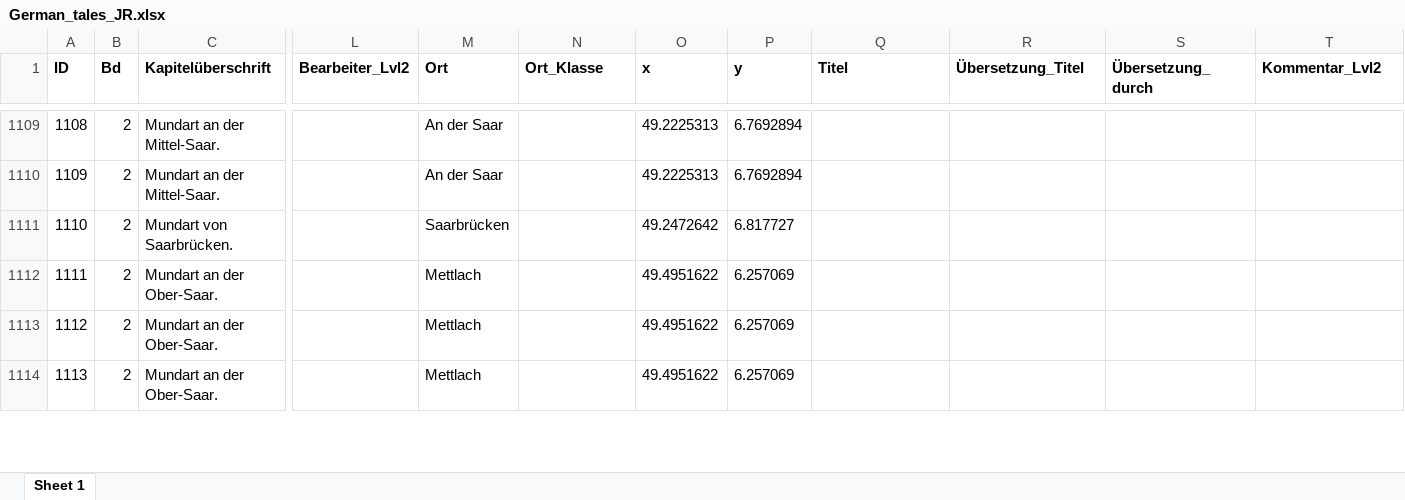
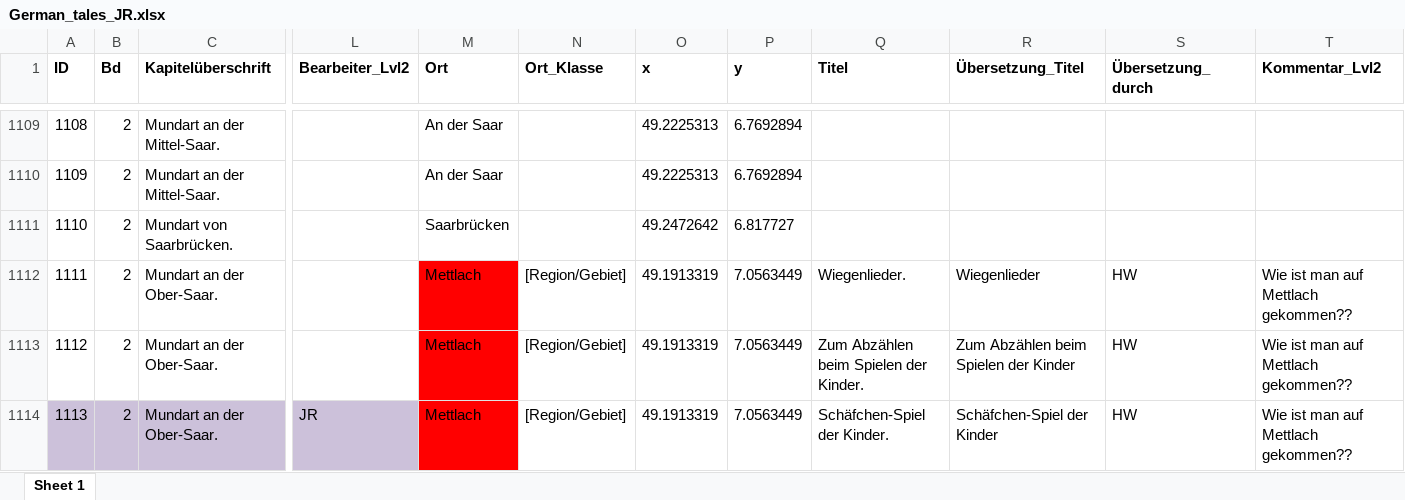
Before and after one commit to SchoenbergA/DWA, an Excel workbook: German_Tales/Data/German_tales_JR.xlsx, sheet Sheet 1, drawn as a sheet; only a part is shown, gaps mark what is left out; values as stored, in another font and other column widths than the file's, no borders; the diff covers the shown part only; the diff names each change by its address in the sheet, - before the commit and + after, or states it on an @@ line.

Commit message:
Update German_tales_JR.xlsx

```diff
--- a/German_Tales/Data/German_tales_JR.xlsx (sheet Sheet 1)
+++ b/German_Tales/Data/German_tales_JR.xlsx (sheet Sheet 1)
-M1112:M1114 fill: none
+M1112:M1114 fill: #FF0000
-N1112:N1114 (Ort_Klasse): (empty)
+N1112:N1114 (Ort_Klasse): [Region/Gebiet]
-O1112:O1114 (x): 49.4951622
+O1112:O1114 (x): 49.1913319
-P1112:P1114 (y): 6.257069
+P1112:P1114 (y): 7.0563449
-Q1112 (Titel): (empty)
+Q1112 (Titel): Wiegenlieder.
-R1112 (Übersetzung_Titel): (empty)
+R1112 (Übersetzung_Titel): Wiegenlieder
-S1112:S1114 (Übersetzung_durch): (empty)
+S1112:S1114 (Übersetzung_durch): HW
-T1112:T1114 (Kommentar_Lvl2): (empty)
+T1112:T1114 (Kommentar_Lvl2): Wie ist man auf Mettlach gekommen??
-Q1113 (Titel): (empty)
+Q1113 (Titel): Zum Abzählen beim Spielen der Kinder.
-R1113 (Übersetzung_Titel): (empty)
+R1113 (Übersetzung_Titel): Zum Abzählen beim Spielen der Kinder
-A1114:L1114 fill: none
+A1114:L1114 fill: #CCC1DA
-L1114 (Bearbeiter_Lvl2): (empty)
+L1114 (Bearbeiter_Lvl2): JR
-Q1114 (Titel): (empty)
+Q1114 (Titel): Schäfchen-Spiel der Kinder.
-R1114 (Übersetzung_Titel): (empty)
+R1114 (Übersetzung_Titel): Schäfchen-Spiel der Kinder
```
Also changed, not shown: 203 edited cells and cell formats elsewhere in this sheet.
